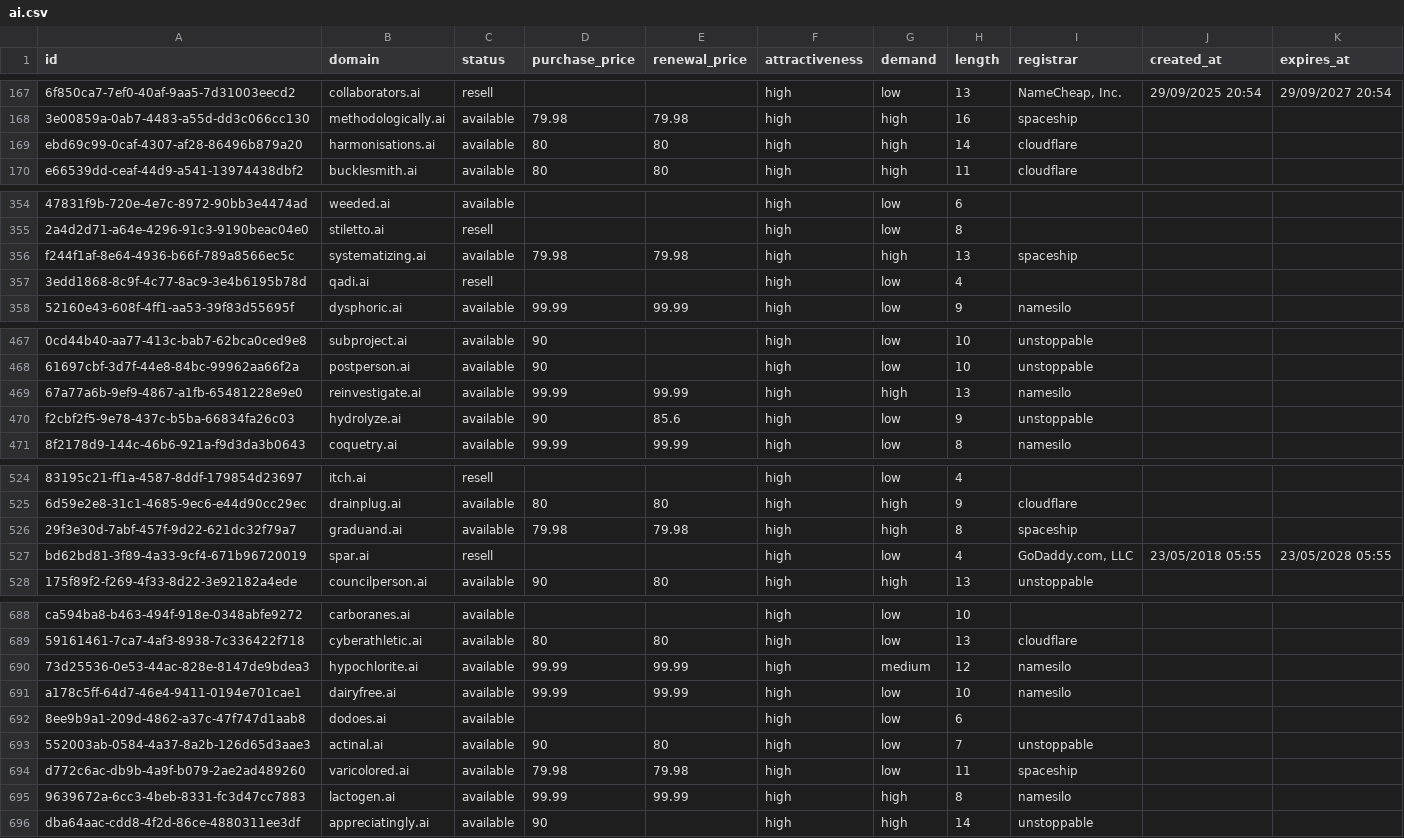
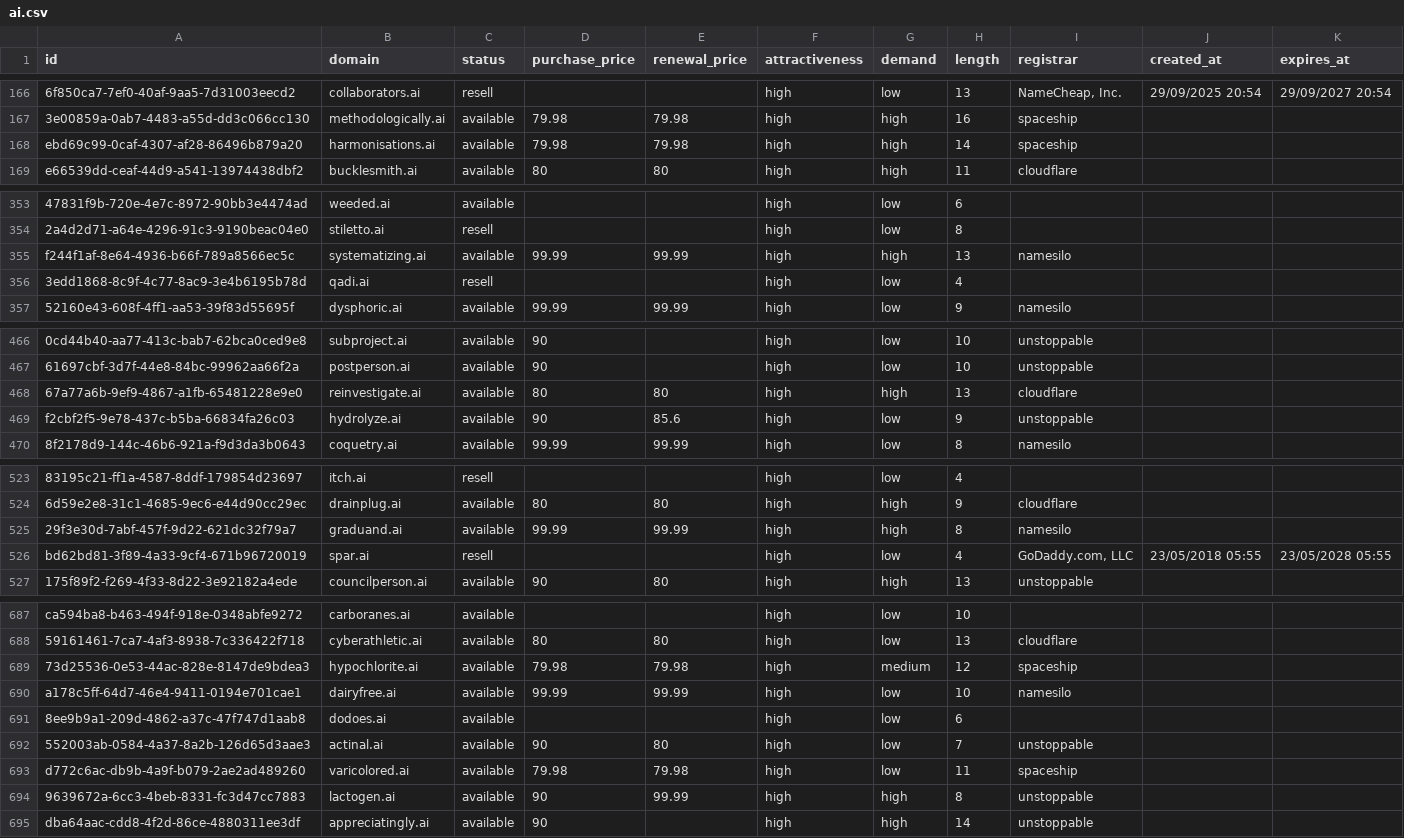
Before and after one commit to UniqueDomains/ai-oneword-domains, a CSV file: ai.csv, drawn as a sheet; only a part is shown, gaps mark what is left out; addresses are those after the commit; the diff covers the shown part only; the diff names each change by its address in the sheet, - before the commit and + after, or states it on an @@ line.

```diff
--- a/ai.csv
+++ b/ai.csv
-D168 (purchase_price): 80
+D168 (purchase_price): 79.98
-E168 (renewal_price): 80
+E168 (renewal_price): 79.98
-I168 (registrar): cloudflare
+I168 (registrar): spaceship
-D355 (purchase_price): 79.98
+D355 (purchase_price): 99.99
-E355 (renewal_price): 79.98
+E355 (renewal_price): 99.99
-I355 (registrar): spaceship
+I355 (registrar): namesilo
-D468 (purchase_price): 99.99
+D468 (purchase_price): 80
-E468 (renewal_price): 99.99
+E468 (renewal_price): 80
-I468 (registrar): namesilo
+I468 (registrar): cloudflare
-D525 (purchase_price): 79.98
+D525 (purchase_price): 99.99
-E525 (renewal_price): 79.98
+E525 (renewal_price): 99.99
-I525 (registrar): spaceship
+I525 (registrar): namesilo
-D689 (purchase_price): 99.99
+D689 (purchase_price): 79.98
-E689 (renewal_price): 99.99
+E689 (renewal_price): 79.98
-I689 (registrar): namesilo
+I689 (registrar): spaceship
-D694 (purchase_price): 99.99
+D694 (purchase_price): 90
-I694 (registrar): namesilo
+I694 (registrar): unstoppable
```
Also changed, not shown: 2 added rows, 2 removed rows and 35 edited cells elsewhere in this file, 5 other files.
